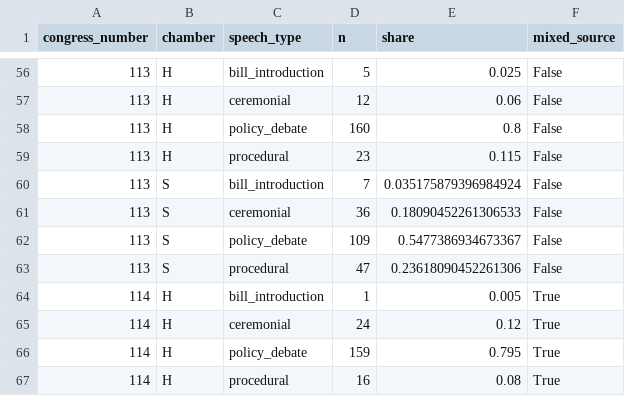
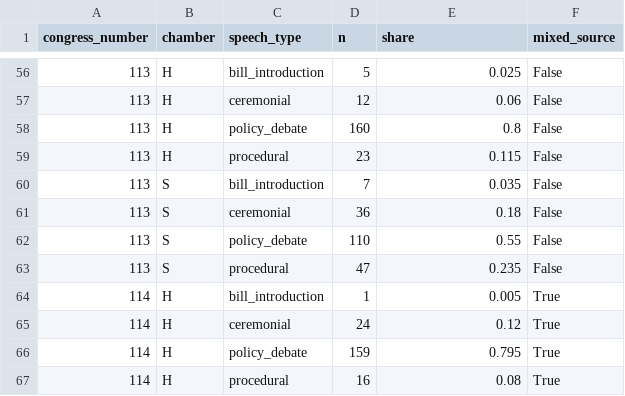
Before and after one commit to nason31/work_thesis_2026, a CSV file: results/metrics/s8_label_type_shares_20261003T110419Z.csv, drawn as a sheet; only a part is shown, gaps mark what is left out.

Commit message:
Remove the source-break line from the figures (A7)
The dashed 2016-09-10 line at the 114th Congress is no longer drawn:
plots.mark_source_break and plot_group_means' source_break argument are
gone, tests now check the line is absent, and notebooks 04-07 are re-run
with their figures regenerated. CLAUDE.md, README and docs/decisions.md
(A7) updated; the break is still flagged in comments, the data and the
methodology.

Re-running notebook 04 picked up one S8 speech labelled after it last ran
(113th Senate: 200 labelled, policy-only gap +0.87 -> +0.86).

```diff
--- a/results/metrics/s8_label_type_shares_20261003T110419Z.csv
+++ b/results/metrics/s8_label_type_shares_20261003T110419Z.csv
@@ -59,6 +59,6 @@ congress_number,chamber,speech_type,n,share,mixed_source
 113,H,procedural,23,0.115,False
-113,S,bill_introduction,7,0.035175879396984924,False
-113,S,ceremonial,36,0.18090452261306533,False
-113,S,policy_debate,109,0.5477386934673367,False
-113,S,procedural,47,0.23618090452261306,False
+113,S,bill_introduction,7,0.035,False
+113,S,ceremonial,36,0.18,False
+113,S,policy_debate,110,0.55,False
+113,S,procedural,47,0.235,False
 114,H,bill_introduction,1,0.005,True
```
Also changed, not shown: results/metrics/s8_ideology_trends_policy_only_20261003T110419Z.csv, results/metrics/s8_party_gap_by_topic_block_20261003T110419Z.csv, 36 other files.
